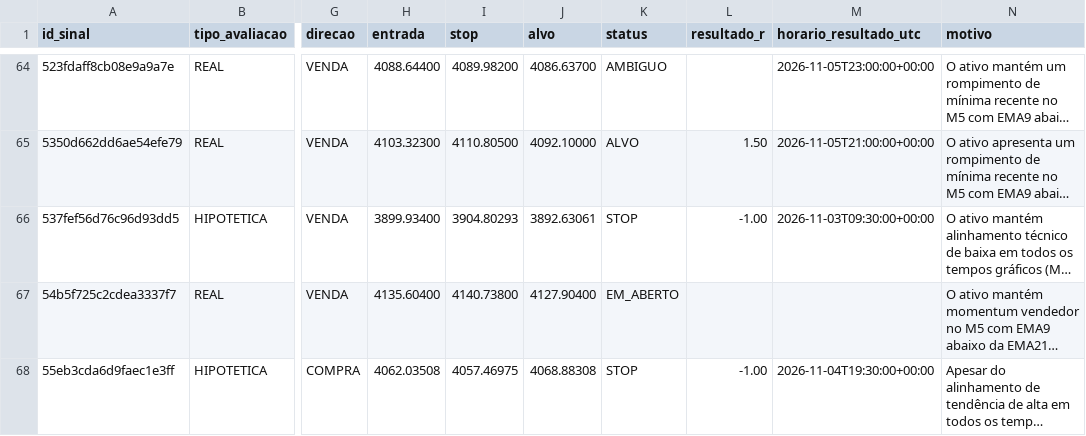
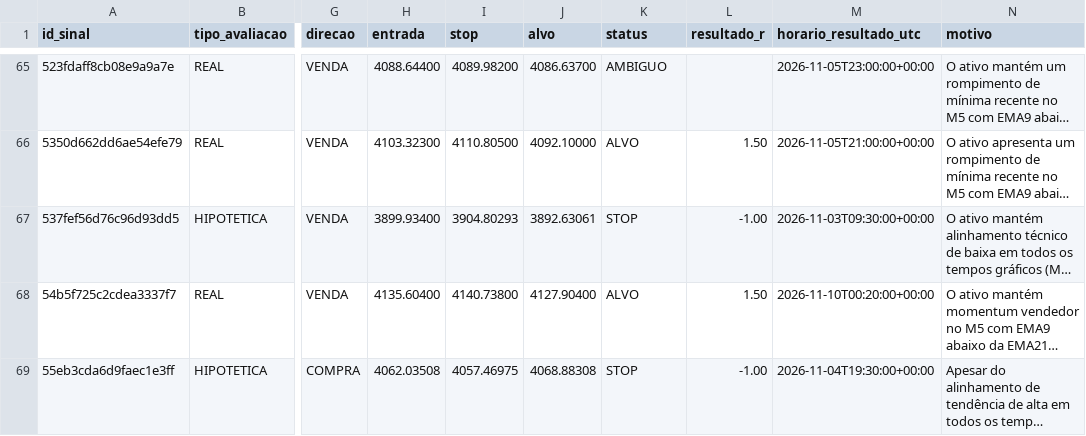
Before and after one commit to loucoparasempre00-ship-it/xauusd-bot-v2-, a CSV file: data/resultados_operacoes.csv, drawn as a sheet; only a part is shown, gaps mark what is left out; long unchanged cells end in …; addresses are those after the commit; the diff covers the shown part only; the diff names each change by its address in the sheet, - before the commit and + after, or states it on an @@ line.

```diff
--- a/data/resultados_operacoes.csv
+++ b/data/resultados_operacoes.csv
-K68 (status): EM_ABERTO
+K68 (status): ALVO
-L68 (resultado_r): (empty)
+L68 (resultado_r): 1.50
-M68 (horario_resultado_utc): (empty)
+M68 (horario_resultado_utc): 2026-11-10T00:20:00+00:00
```
Also changed, not shown: 1 added row and 6 edited cells elsewhere in this file, data/estatisticas_regioes_m5.csv, data/eventos_bordas_m5.csv, 16 other files.
